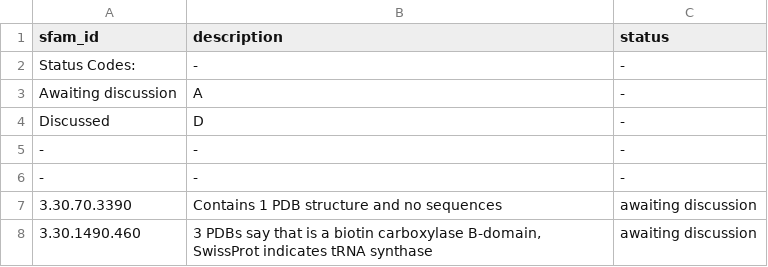
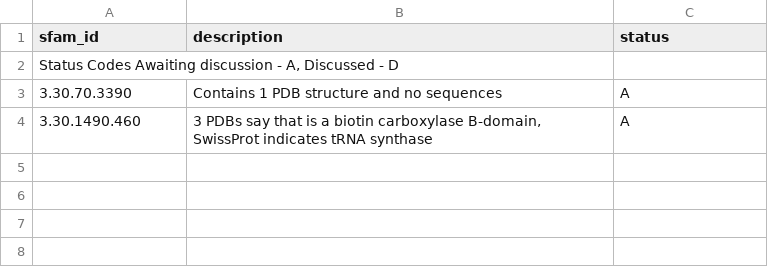
Before and after one commit to CATH-summer-2018/SFAM-naming, a TSV file: cases_for_discussion.tsv, drawn as a sheet.

Commit message:
Update cases_for_discussion.tsv

```diff
--- a/cases_for_discussion.tsv
+++ b/cases_for_discussion.tsv
@@ -1,8 +1,4 @@
 sfam_id	description	status
-Status Codes:	-	-
-Awaiting discussion	A	-
-Discussed	D	-
--	-	-
--	-	-
-3.30.70.3390	Contains 1 PDB structure and no sequences	awaiting discussion
-3.30.1490.460	3 PDBs say that is a biotin carboxylase B-domain, SwissProt indicates tRNA synthase	awaiting discussion
+Status Codes  Awaiting discussion - A, Discussed - D
+3.30.70.3390	Contains 1 PDB structure and no sequences	A
+3.30.1490.460	3 PDBs say that is a biotin carboxylase B-domain, SwissProt indicates tRNA synthase	A
```
